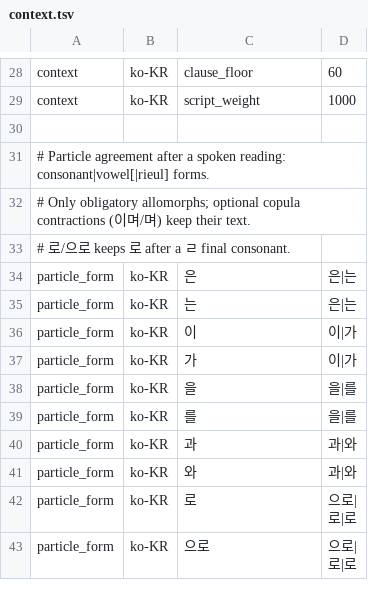
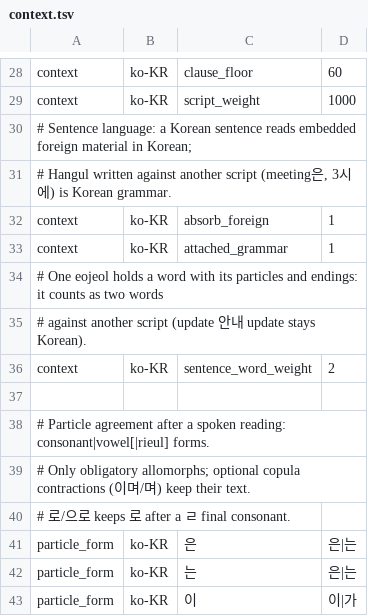
Before and after one commit to hunydev/tts-text-frontend, a TSV file: resources/languages/ko-KR/rules/context.tsv, drawn as a sheet; only a part is shown, gaps mark what is left out; the shorter side is filled out with more unchanged rows; the diff names each change by its address in the sheet, - before the commit and + after, or states it on an @@ line.

```diff
--- a/resources/languages/ko-KR/rules/context.tsv
+++ b/resources/languages/ko-KR/rules/context.tsv
+row 30: # Sentence language: a Korean sentence reads embedded foreign material in Korean;
+row 31: # Hangul written against another script (meeting은, 3시에) is Korean grammar.
+row 32: context | ko-KR | absorb_foreign | 1
+row 33: context | ko-KR | attached_grammar | 1
+row 34: # One eojeol holds a word with its particles and endings: it counts as two words
+row 35: # against another script (update 안내 update stays Korean).
+row 36: context | ko-KR | sentence_word_weight | 2
```
Also changed, not shown: resources/languages/en-US/rules/context.tsv, 21 other files.
